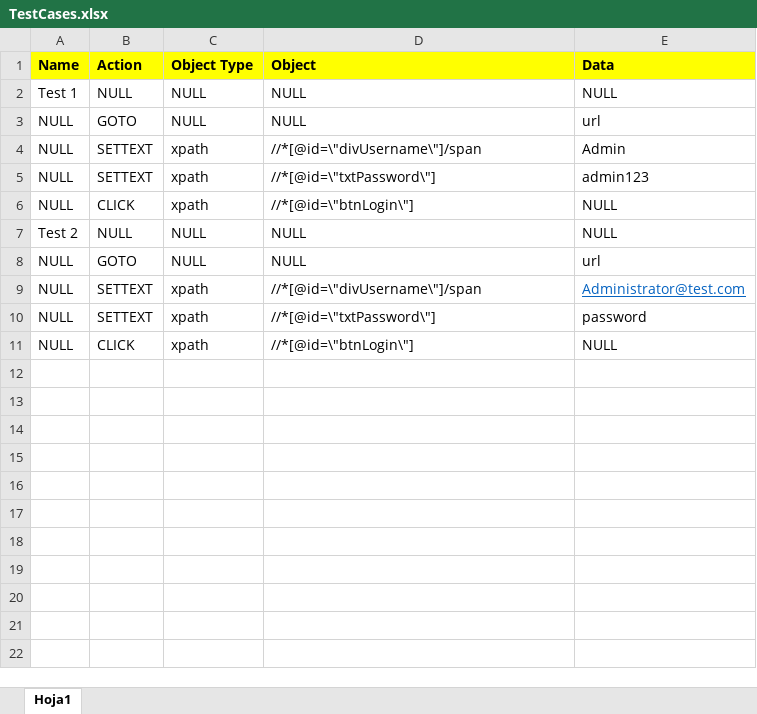
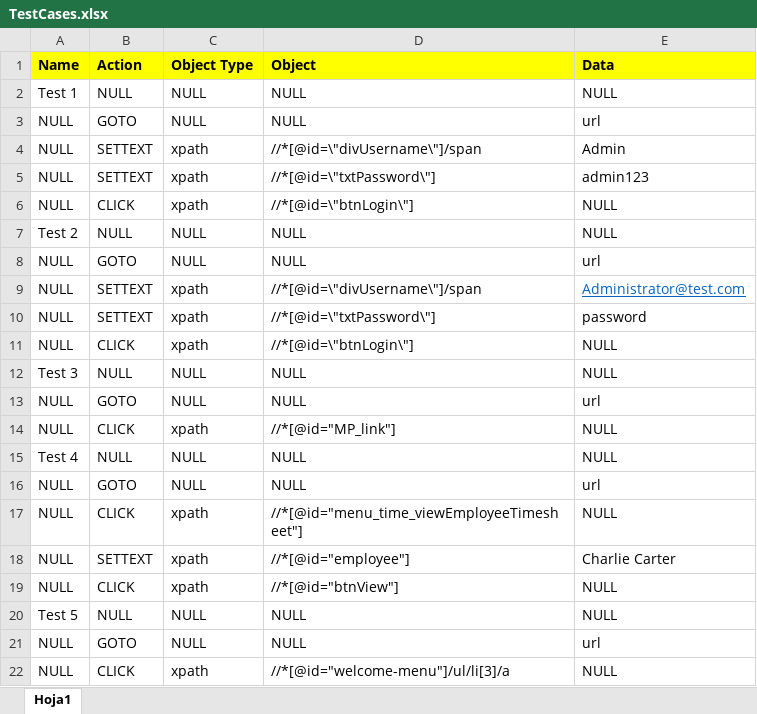
Before and after one commit to ancarolm/TestPractice, an Excel workbook: demo/src/main/resources/TestCases.xlsx, sheet Hoja1, drawn as a sheet; values as stored, in another font and other column widths than the file's, no borders; the diff names each change by its address in the sheet, - before the commit and + after, or states it on an @@ line.

Commit message:
changes excel

```diff
--- a/demo/src/main/resources/TestCases.xlsx (sheet Hoja1)
+++ b/demo/src/main/resources/TestCases.xlsx (sheet Hoja1)
+row 12: Test 3 | NULL | NULL | NULL | NULL
+row 13: NULL | GOTO | NULL | NULL | url
+row 14: NULL | CLICK | xpath | //*[@id="MP_link"] | NULL
+row 15: Test 4 | NULL | NULL | NULL | NULL
+row 16: NULL | GOTO | NULL | NULL | url
+row 17: NULL | CLICK | xpath | //*[@id="menu_time_viewEmployeeTimesheet"] | NULL
+row 18: NULL | SETTEXT | xpath | //*[@id="employee"] | Charlie Carter
+row 19: NULL | CLICK | xpath | //*[@id="btnView"] | NULL
+row 20: Test 5 | NULL | NULL | NULL | NULL
+row 21: NULL | GOTO | NULL | NULL | url
+row 22: NULL | CLICK | xpath | //*[@id="welcome-menu"]/ul/li[3]/a | NULL
```
Also changed, not shown: 8 other files.
